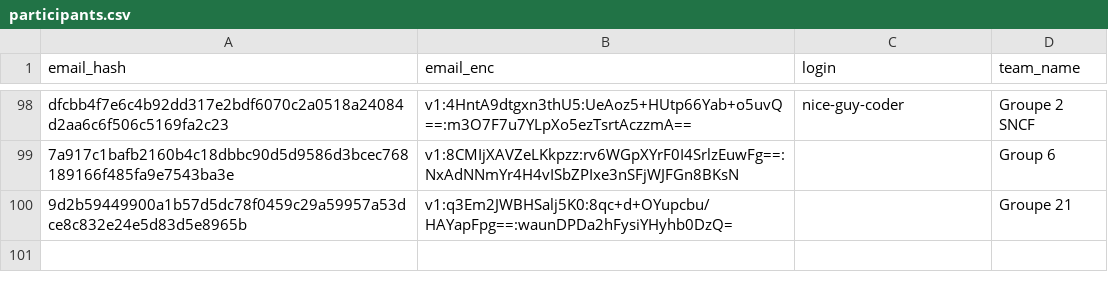
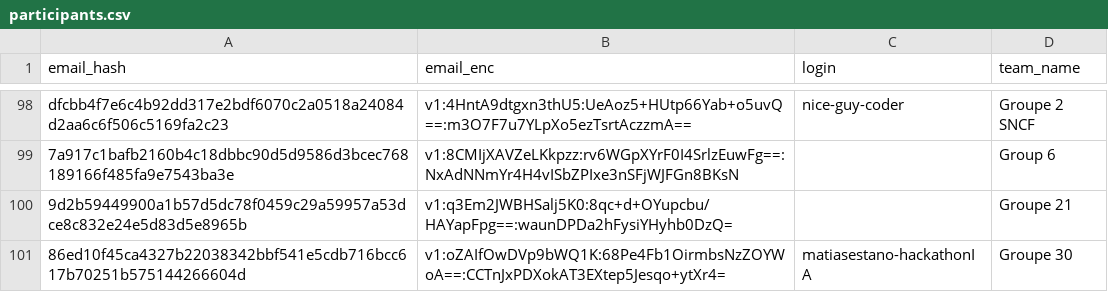
Before and after one commit to nneilime/Hackaton-IA4Impact, a CSV file: participants.csv, drawn as a sheet; only a part is shown, gaps mark what is left out; the diff names each change by its address in the sheet, - before the commit and + after, or states it on an @@ line.

Commit message:
teams: matiasestano-hackathonIA rejoint groupe-30

```diff
--- a/participants.csv
+++ b/participants.csv
+row 101: 86ed10f45ca4327b22038342bbf541e5cdb716bcc617b70251b575144266604d | v1:oZAIfOwDVp9bWQ1K:68Pe4Fb1OirmbsNzZOYWoA==:CCTnJxPDXokAT3EXtep5Jesqo+ytXr4= | matiasestano-hackathonIA | Groupe 30
```
Also changed, not shown: 1 other file.
